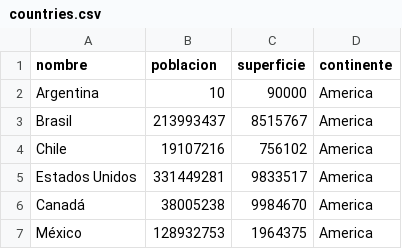
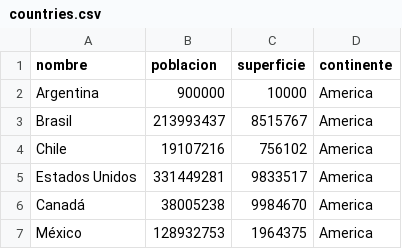
Before and after one commit to FranciscoNicolasBrignani/Programaci-n-I-TP-Integrador, a CSV file: countries.csv, drawn as a sheet; only a part is shown.

```diff
--- a/countries.csv
+++ b/countries.csv
@@ -1,3 +1,3 @@
 nombre,poblacion,superficie,continente
-Argentina,10,90000,America
+Argentina,900000,10000,America
 Brasil,213993437,8515767,America
```
Also changed, not shown: 1 other file.
